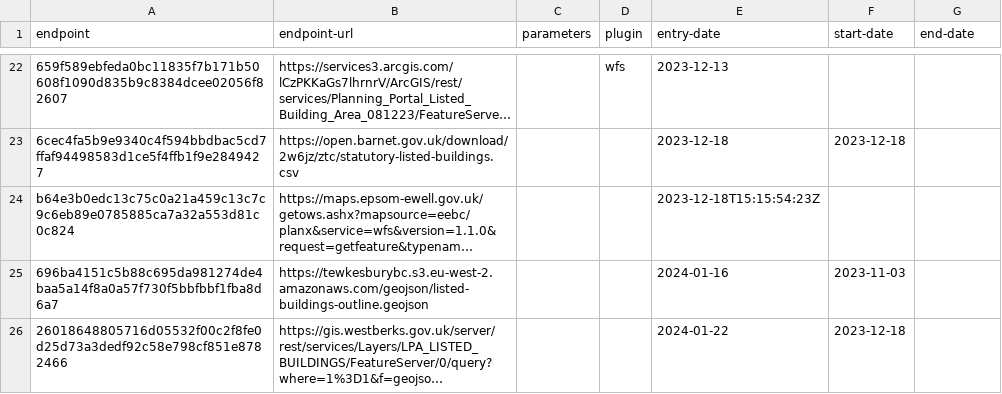
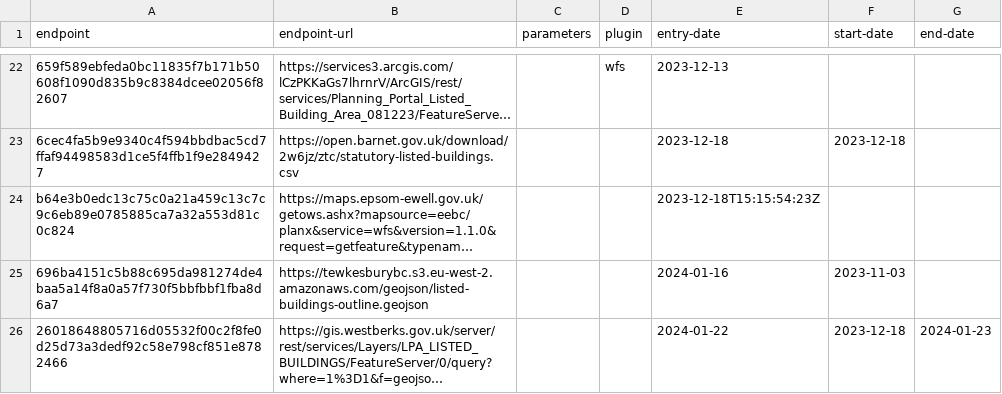
Before and after one commit to digital-land/listed-building-collection, a CSV file: collection/endpoint.csv, drawn as a sheet; only a part is shown, gaps mark what is left out; long unchanged cells end in …; the diff names each change by its address in the sheet, - before the commit and + after, or states it on an @@ line.

```diff
--- a/collection/endpoint.csv
+++ b/collection/endpoint.csv
-G26 (end-date): (empty)
+G26 (end-date): 2024-01-23
```
Also changed, not shown: collection/old-resource.csv, collection/source.csv.
